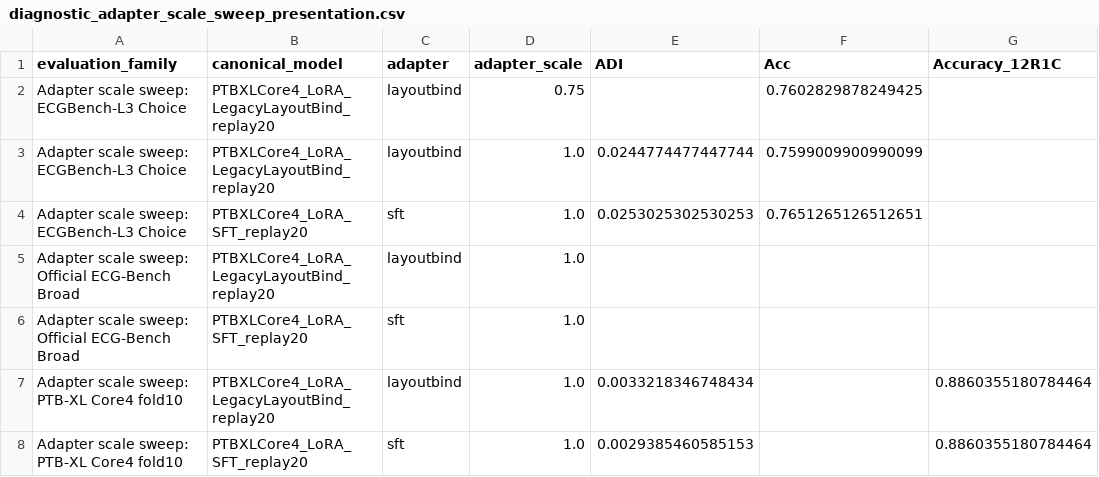
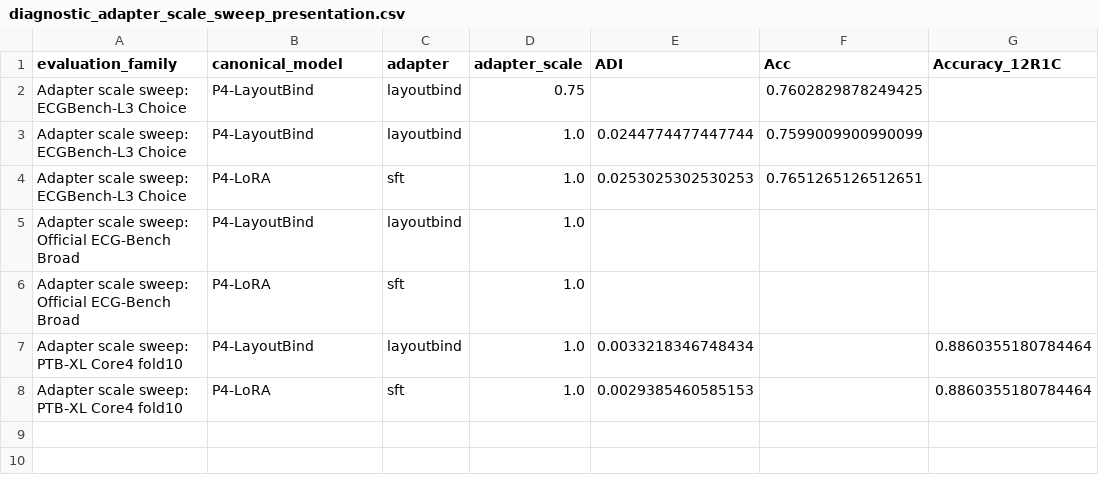
Before and after one commit to Kang4882/TRACE-ECG, a CSV file: results/diagnostic_adapter_scale_sweep_presentation.csv, drawn as a sheet; only a part is shown; the diff names each change by its address in the sheet, - before the commit and + after, or states it on an @@ line.

```diff
--- a/results/diagnostic_adapter_scale_sweep_presentation.csv
+++ b/results/diagnostic_adapter_scale_sweep_presentation.csv
-B2:B3 (canonical_model): PTBXLCore4_LoRA_LegacyLayoutBind_replay20
+B2:B3 (canonical_model): P4-LayoutBind
-B4 (canonical_model): PTBXLCore4_LoRA_SFT_replay20
+B4 (canonical_model): P4-LoRA
-B5 (canonical_model): PTBXLCore4_LoRA_LegacyLayoutBind_replay20
+B5 (canonical_model): P4-LayoutBind
-B6 (canonical_model): PTBXLCore4_LoRA_SFT_replay20
+B6 (canonical_model): P4-LoRA
-B7 (canonical_model): PTBXLCore4_LoRA_LegacyLayoutBind_replay20
+B7 (canonical_model): P4-LayoutBind
-B8 (canonical_model): PTBXLCore4_LoRA_SFT_replay20
+B8 (canonical_model): P4-LoRA
```
Also changed, not shown: reports/TRACE_ECG_CODE_INVENTORY.csv, results/all_main_eval_datasets_presentation.csv, 31 other files.
